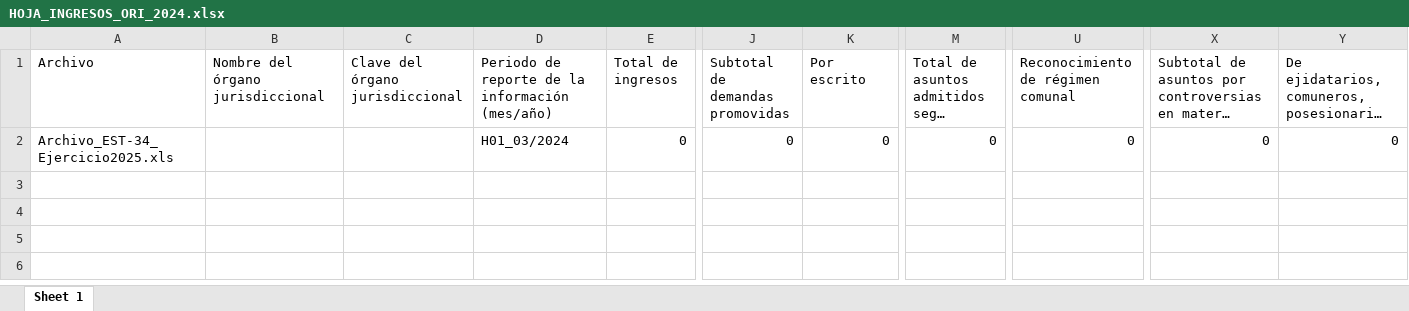
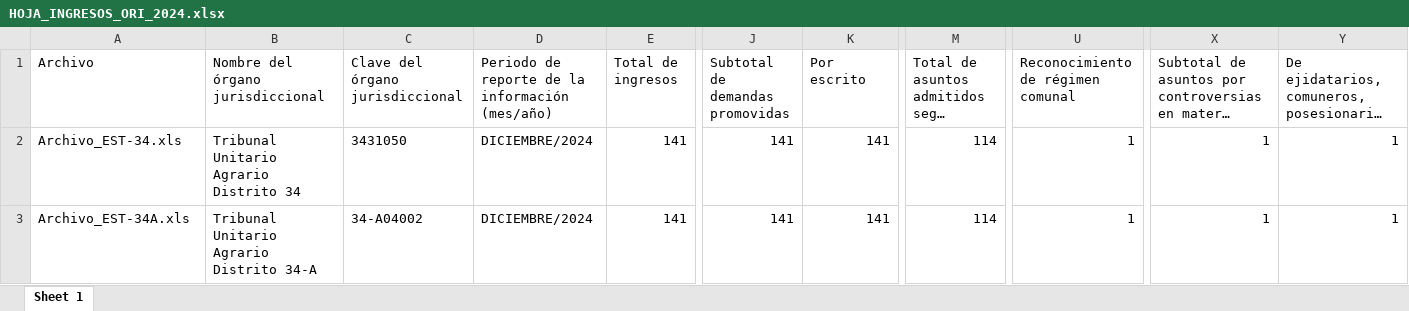
Before and after one commit to fjmd2088/001_Proyectos_R, an Excel workbook: 05_TSA/01_Código_Extracción/04_Resultados/Estructura_Datos/HOJA_INGRESOS_ORI_2024.xlsx, sheet Sheet 1, drawn as a sheet; only a part is shown, gaps mark what is left out; long unchanged cells end in …; values as stored, in another font and other column widths than the file's, no borders; rows hold the shown columns only; the diff covers the shown part only; the diff names each change by its address in the sheet, - before the commit and + after, or states it on an @@ line.

```diff
--- a/05_TSA/01_Código_Extracción/04_Resultados/Estructura_Datos/HOJA_INGRESOS_ORI_2024.xlsx (sheet Sheet 1)
+++ b/05_TSA/01_Código_Extracción/04_Resultados/Estructura_Datos/HOJA_INGRESOS_ORI_2024.xlsx (sheet Sheet 1)
-A2 (Archivo): Archivo_EST-34_Ejercicio2025.xls
+A2 (Archivo): Archivo_EST-34.xls
-B2 (Nombre del órgano jurisdiccional): (empty)
+B2 (Nombre del órgano jurisdiccional): Tribunal Unitario Agrario Distrito 34
-C2 (Clave del órgano jurisdiccional): (empty)
+C2 (Clave del órgano jurisdiccional): 3431050
-D2: H01_03/2024
+D2: DICIEMBRE/2024
-E2 (Total de ingresos): 0
+E2 (Total de ingresos): 141
-J2 (Subtotal de demandas promovidas): 0
+J2 (Subtotal de demandas promovidas): 141
-K2 (Por escrito): 0
+K2 (Por escrito): 141
-M2: 0
+M2: 114
-U2: 0
+U2: 1
-X2: 0
+X2: 1
-Y2: 0
+Y2: 1
+row 3: Archivo_EST-34A.xls | Tribunal Unitario Agrario Distrito 34-A | 34-A04002 | DICIEMBRE/2024 | 141 | 141 | 141 | 114 | 1 | 1 | 1
```
Also changed, not shown: 6 edited cells elsewhere in this sheet, 05_TSA/01_Código_Extracción/05_Verificacion_R/Hoja2.xlsx, 05_TSA/01_Código_Extracción/05_Verificacion_R/Hoja5.xlsx, 31 other files.
